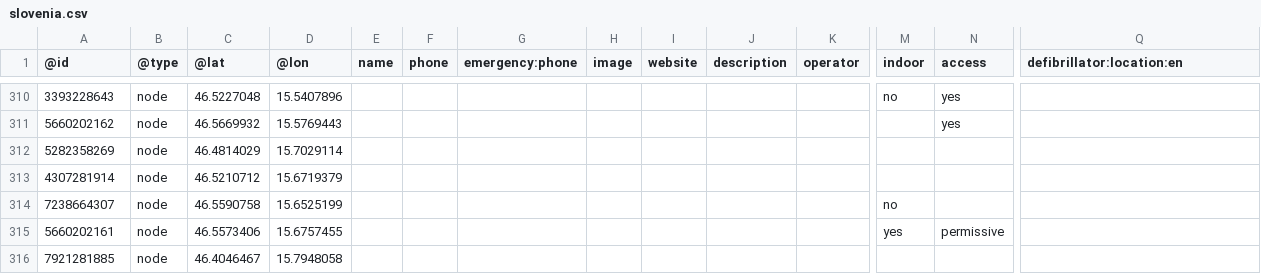
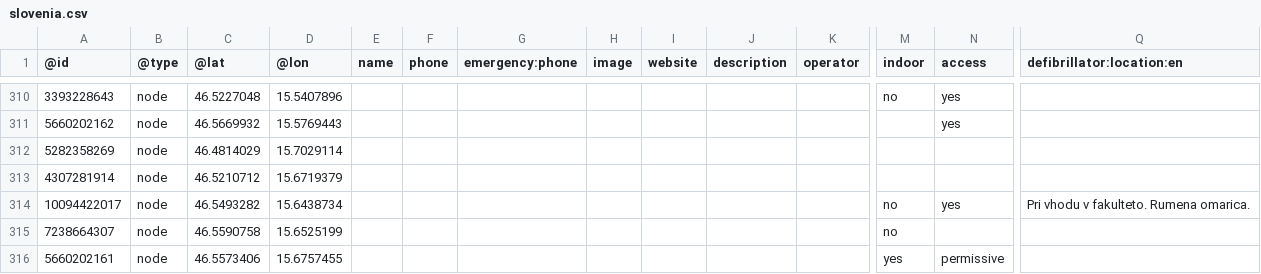
Before and after one commit to sledilnik/aed-data, a CSV file: sources/openstreetmap.org/slovenia.csv, drawn as a sheet; only a part is shown, gaps mark what is left out; the shorter side is filled out with more unchanged rows; rows hold the shown columns only; the diff names each change by its address in the sheet, - before the commit and + after, or states it on an @@ line.

```diff
--- a/sources/openstreetmap.org/slovenia.csv
+++ b/sources/openstreetmap.org/slovenia.csv
+row 314: 10094422017 | node | 46.5493282 | 15.6438734 |  |  |  |  |  |  |  | no | yes | Pri vhodu v fakulteto. Rumena omarica.
```
